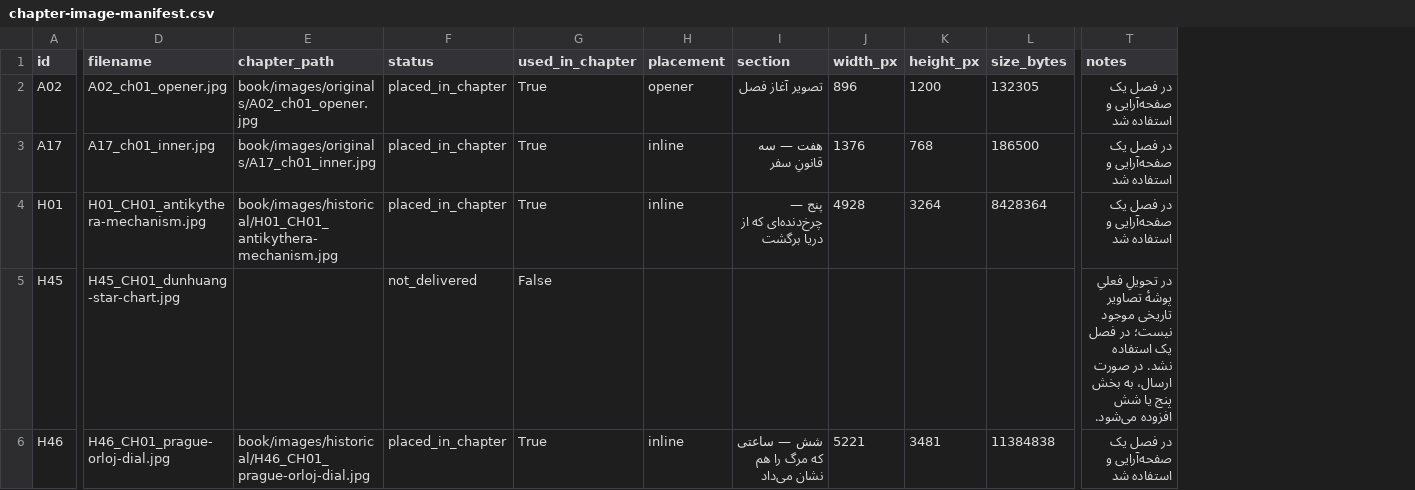
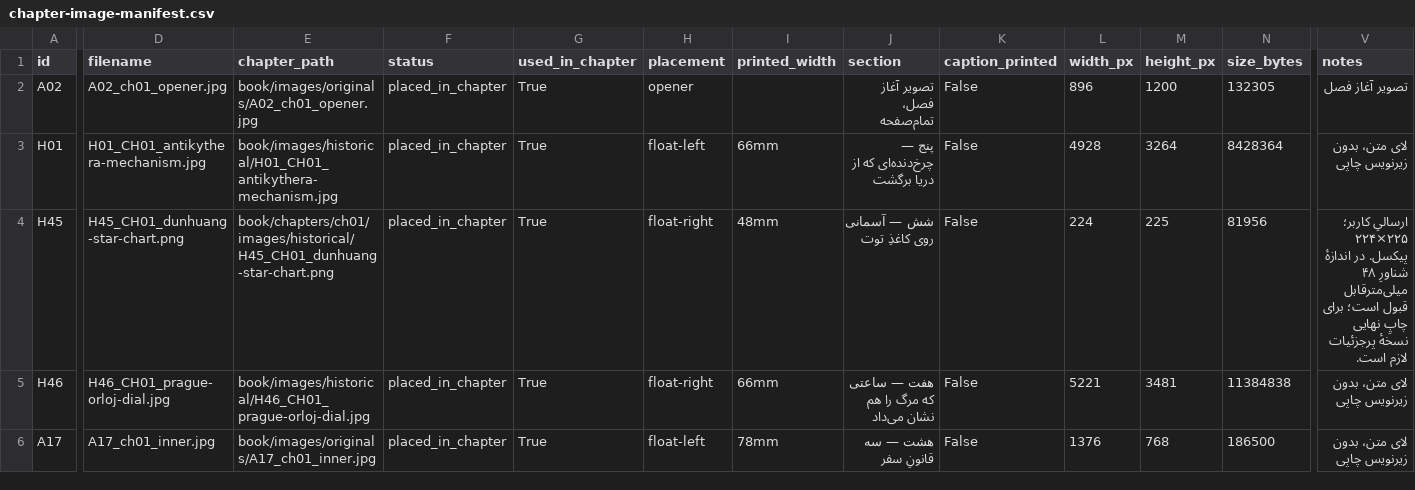
Before and after one commit to AmirGFno/my-files, a CSV file: book/chapters/ch01/chapter-image-manifest.csv, drawn as a sheet; only a part is shown, gaps mark what is left out; removed rows and columns are numbered as before the commit, all else as after; rows hold the shown columns only; the diff covers the shown part only; the diff names each change by its address in the sheet, - before the commit and + after, or states it on an @@ line.

Commit message:
ch01 revision: strip non-narrative furniture, float images with tight wrap, add Dunhuang chart
- remove printed meta card, all figure captions, closing editorial note and credits page
- essential image facts woven into the guide's dialogue (Athens museum, modern Orloj dial)
- new section 6: Dunhuang star chart (H45, user-supplied) -> sections renumbered to 9
- PDF engine: per-line float-aware wrapping, float clearing at headings/tables, repeating table header
- DOCX: wp:anchor + wrapTight anchors for the four in-text figures
- credits moved to build/image-credits.md (companion file, merged into book end matter later)
- QA: 0 text/image overlaps, 13 pages, only zodiac names remain as Latin in the PDF

Co-authored-by: arena-agent <297053741+arena-agent@users.noreply.github.com>

```diff
--- a/book/chapters/ch01/chapter-image-manifest.csv
+++ b/book/chapters/ch01/chapter-image-manifest.csv
+column I (printed_width), rows 3-5: 66mm | 48mm | 66mm
+column K (caption_printed), rows 2-5: all False
-J2 (section): تصویر آغاز فصل
+J2 (section): تصویر آغاز فصل، تمام‌صفحه
-V2 (notes): در فصل یک صفحه‌آرایی و استفاده شد
+V2 (notes): تصویر آغاز فصل
-row 3: A17 | A17_ch01_inner.jpg | book/images/originals/A17_ch01_inner.jpg | placed_in_chapter | True | inline | هفت — سه قانونِ سفر | 1376 | 768 | 186500 | در فصل یک صفحه‌آرایی و استفاده شد
-H3 (placement): inline
+H3 (placement): float-left
-V3 (notes): در فصل یک صفحه‌آرایی و استفاده شد
+V3 (notes): لای متن، بدون زیرنویس چاپی
-D4 (filename): H45_CH01_dunhuang-star-chart.jpg
+D4 (filename): H45_CH01_dunhuang-star-chart.png
-E4 (chapter_path): (empty)
+E4 (chapter_path): book/chapters/ch01/images/historical/H45_CH01_dunhuang-star-chart.png
-F4 (status): not_delivered
+F4 (status): placed_in_chapter
-G4 (used_in_chapter): False
+G4 (used_in_chapter): True
-H4 (placement): (empty)
+H4 (placement): float-right
-J4 (section): (empty)
+J4 (section): شش — آسمانی روی کاغذِ توت
-L4 (width_px): (empty)
+L4 (width_px): 224
-M4 (height_px): (empty)
+M4 (height_px): 225
-N4 (size_bytes): (empty)
+N4 (size_bytes): 81956
-V4 (notes): در تحویلِ فعلیِ پوشهٔ تصاویر تاریخی موجود نیست؛ در فصل یک استفاده نشد. در صورت ارسال، به بخش پنج یا شش افزوده می‌شود.
+V4 (notes): ارسالیِ کاربر؛ ۲۲۴×۲۲۵ پیکسل. در اندازهٔ شناورِ ۴۸ میلی‌مترقابل قبول است؛ برای چاپِ نهایی نسخهٔ پرجزئیات لازم است.
-H5 (placement): inline
+H5 (placement): float-right
-J5 (section): شش — ساعتی که مرگ را هم نشان می‌داد
+J5 (section): هفت — ساعتی که مرگ را هم نشان می‌داد
-V5 (notes): در فصل یک صفحه‌آرایی و استفاده شد
+V5 (notes): لای متن، بدون زیرنویس چاپی
+row 6: A17 | A17_ch01_inner.jpg | book/images/originals/A17_ch01_inner.jpg | placed_in_chapter | True | float-left | 78mm | هشت — سه قانونِ سفر | False | 1376 | 768 | 186500 | لای متن، بدون زیرنویس چاپی
```
Also changed, not shown: 6 edited cells elsewhere in this file, 10 other files.
